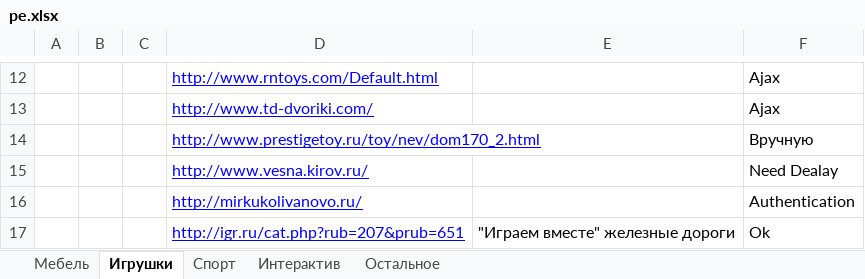
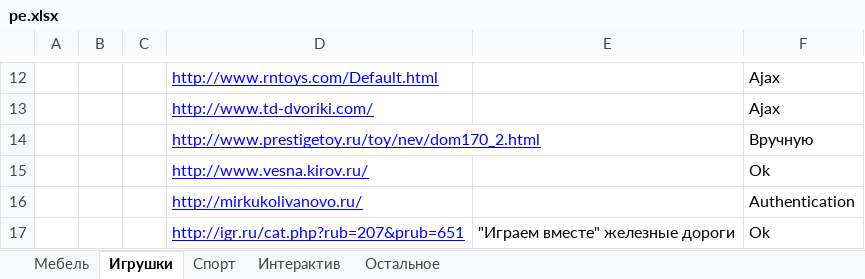
Before and after one commit to FeastInc/ShopParser, an Excel workbook: CSV/pe.xlsx, sheet Игрушки, drawn as a sheet; only a part is shown, gaps mark what is left out; values as stored, in another font and other column widths than the file's, no borders; the diff names each change by its address in the sheet, - before the commit and + after, or states it on an @@ line.

```diff
--- a/CSV/pe.xlsx (sheet Игрушки)
+++ b/CSV/pe.xlsx (sheet Игрушки)
-F15: Need Dealay
+F15: Ok
```
Also changed, not shown: 14 other files.
